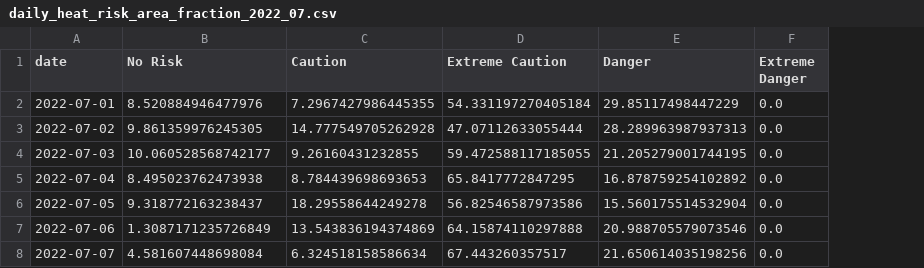
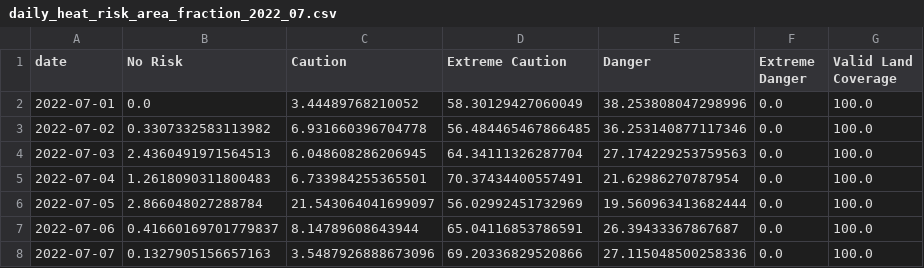
Before and after one commit to wj2004-asprogram/east-china-humid-heat-risk, a CSV file: data/processed/daily_heat_risk_area_fraction_2022_07.csv, drawn as a sheet; only a part is shown; the diff covers the shown part only; the diff names each change by its address in the sheet, - before the commit and + after, or states it on an @@ line.

```diff
--- a/data/processed/daily_heat_risk_area_fraction_2022_07.csv
+++ b/data/processed/daily_heat_risk_area_fraction_2022_07.csv
+column G (Valid Land Coverage), rows 2-8: all 100.0
-B2 (No Risk): 8.520884946477976
+B2 (No Risk): 0.0
-C2 (Caution): 7.2967427986445355
+C2 (Caution): 3.44489768210052
-D2 (Extreme Caution): 54.331197270405184
+D2 (Extreme Caution): 58.30129427060049
-E2 (Danger): 29.85117498447229
+E2 (Danger): 38.253808047298996
-B3 (No Risk): 9.861359976245305
+B3 (No Risk): 0.3307332583113982
-C3 (Caution): 14.777549705262928
+C3 (Caution): 6.931660396704778
-D3 (Extreme Caution): 47.07112633055444
+D3 (Extreme Caution): 56.484465467866485
-E3 (Danger): 28.289963987937313
+E3 (Danger): 36.253140877117346
-B4 (No Risk): 10.060528568742177
+B4 (No Risk): 2.4360491971564513
-C4 (Caution): 9.26160431232855
+C4 (Caution): 6.048608286206945
-D4 (Extreme Caution): 59.472588117185055
+D4 (Extreme Caution): 64.34111326287704
-E4 (Danger): 21.205279001744195
+E4 (Danger): 27.174229253759563
-B5 (No Risk): 8.495023762473938
+B5 (No Risk): 1.2618090311800483
-C5 (Caution): 8.784439698693653
+C5 (Caution): 6.733984255365501
-D5 (Extreme Caution): 65.8417772847295
+D5 (Extreme Caution): 70.37434400557491
-E5 (Danger): 16.878759254102892
+E5 (Danger): 21.62986270787954
-B6 (No Risk): 9.318772163238437
+B6 (No Risk): 2.866048027288784
-C6 (Caution): 18.29558644249278
+C6 (Caution): 21.543064041699097
-D6 (Extreme Caution): 56.82546587973586
+D6 (Extreme Caution): 56.02992451732969
-E6 (Danger): 15.560175514532904
+E6 (Danger): 19.560963413682444
-B7 (No Risk): 1.3087171235726849
+B7 (No Risk): 0.41660169701779837
-C7 (Caution): 13.543836194374869
+C7 (Caution): 8.14789608643944
-D7 (Extreme Caution): 64.15874110297888
+D7 (Extreme Caution): 65.04116853786591
-E7 (Danger): 20.988705579073546
+E7 (Danger): 26.39433367867687
-B8 (No Risk): 4.581607448698084
+B8 (No Risk): 0.1327905156657163
-C8 (Caution): 6.324518158586634
+C8 (Caution): 3.5487926888673096
-D8 (Extreme Caution): 67.443260357517
+D8 (Extreme Caution): 69.20336829520866
-E8 (Danger): 21.650614035198256
+E8 (Danger): 27.115048500258336
```
Also changed, not shown: 96 edited cells elsewhere in this file, data/processed/city_daily_tmax_2022_07.csv, data/processed/daily_heat_risk_area_fraction_2022_07_01_07.csv, 39 other files.
